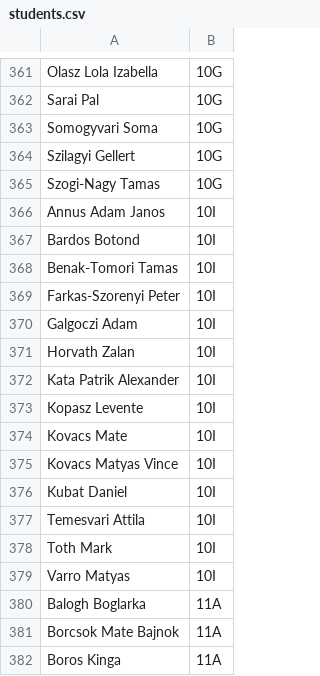
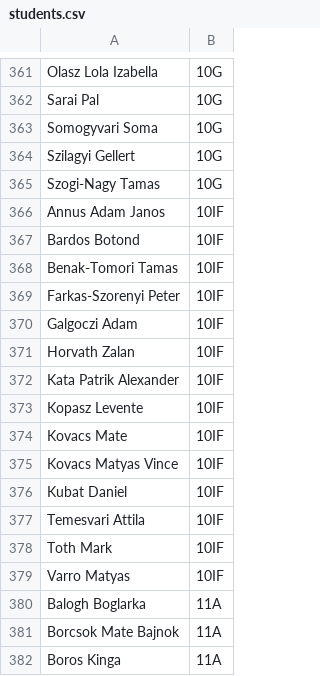
Before and after one commit to 1kdani/sg-vote, a CSV file: server/students.csv, drawn as a sheet; only a part is shown, gaps mark what is left out; the diff covers the shown part only.

```diff
--- a/server/students.csv
+++ b/server/students.csv
@@ -365,16 +365,16 @@ Szilagyi Gellert;10G
 Szogi-Nagy Tamas;10G
-Annus Adam Janos;10I
-Bardos Botond;10I
-Benak-Tomori Tamas;10I
-Farkas-Szorenyi Peter;10I
-Galgoczi Adam;10I
-Horvath Zalan;10I
-Kata Patrik Alexander;10I
-Kopasz Levente;10I
-Kovacs Mate;10I
-Kovacs Matyas Vince;10I
-Kubat Daniel;10I
-Temesvari Attila;10I
-Toth Mark;10I
-Varro Matyas;10I
+Annus Adam Janos;10IF
+Bardos Botond;10IF
+Benak-Tomori Tamas;10IF
+Farkas-Szorenyi Peter;10IF
+Galgoczi Adam;10IF
+Horvath Zalan;10IF
+Kata Patrik Alexander;10IF
+Kopasz Levente;10IF
+Kovacs Mate;10IF
+Kovacs Matyas Vince;10IF
+Kubat Daniel;10IF
+Temesvari Attila;10IF
+Toth Mark;10IF
+Varro Matyas;10IF
 Balogh Boglarka;11A
```
Also changed, not shown: 47 edited cells elsewhere in this file.
